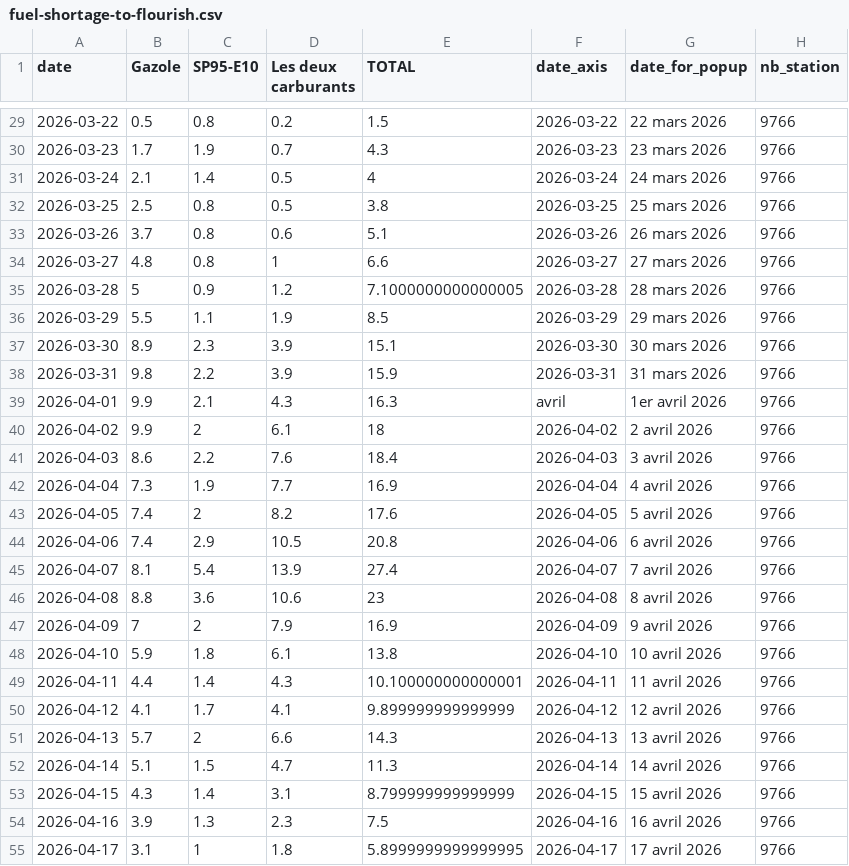
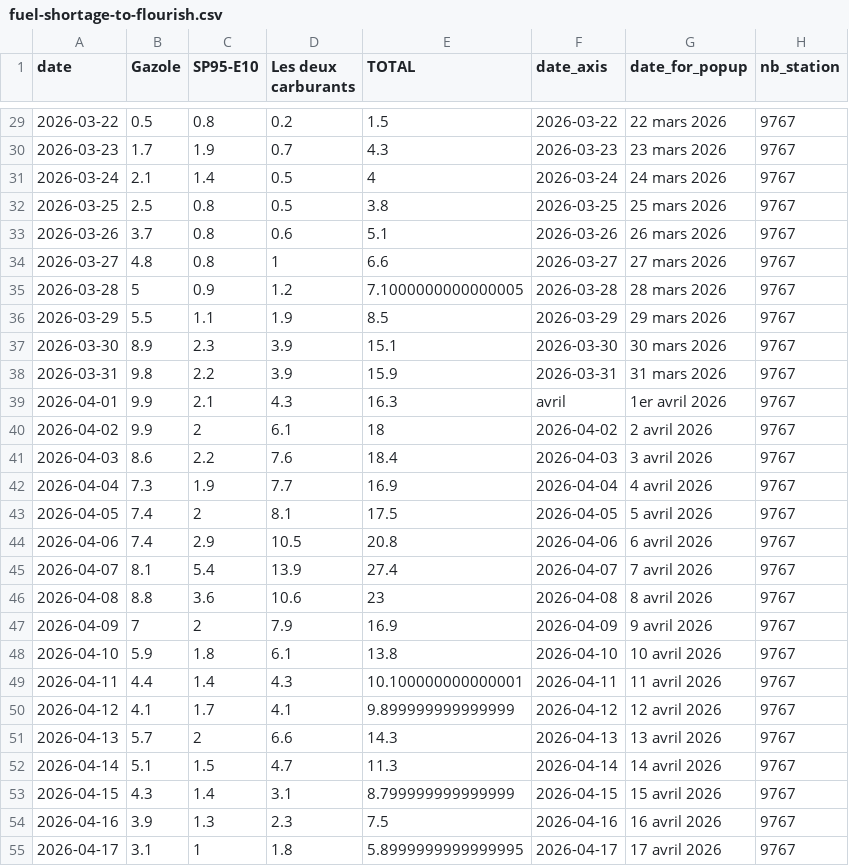
Before and after one commit to mthlht/fuel-price-tracker, a CSV file: data/fuel-shortage-to-flourish.csv, drawn as a sheet; only a part is shown, gaps mark what is left out; the diff covers the shown part only.

```diff
--- a/data/fuel-shortage-to-flourish.csv
+++ b/data/fuel-shortage-to-flourish.csv
@@ -29,27 +29,27 @@ date,Gazole,SP95-E10,Les deux carburants,TOTAL,date_axis,date_for_popup,nb_stati
-2026-03-22,0.5,0.8,0.2,1.5,2026-03-22,22 mars 2026,9766
-2026-03-23,1.7,1.9,0.7,4.3,2026-03-23,23 mars 2026,9766
-2026-03-24,2.1,1.4,0.5,4,2026-03-24,24 mars 2026,9766
-2026-03-25,2.5,0.8,0.5,3.8,2026-03-25,25 mars 2026,9766
-2026-03-26,3.7,0.8,0.6,5.1,2026-03-26,26 mars 2026,9766
-2026-03-27,4.8,0.8,1,6.6,2026-03-27,27 mars 2026,9766
-2026-03-28,5,0.9,1.2,7.1000000000000005,2026-03-28,28 mars 2026,9766
-2026-03-29,5.5,1.1,1.9,8.5,2026-03-29,29 mars 2026,9766
-2026-03-30,8.9,2.3,3.9,15.1,2026-03-30,30 mars 2026,9766
-2026-03-31,9.8,2.2,3.9,15.9,2026-03-31,31 mars 2026,9766
-2026-04-01,9.9,2.1,4.3,16.3,avril,1er avril 2026,9766
-2026-04-02,9.9,2,6.1,18,2026-04-02,2 avril 2026,9766
-2026-04-03,8.6,2.2,7.6,18.4,2026-04-03,3 avril 2026,9766
-2026-04-04,7.3,1.9,7.7,16.9,2026-04-04,4 avril 2026,9766
-2026-04-05,7.4,2,8.2,17.6,2026-04-05,5 avril 2026,9766
-2026-04-06,7.4,2.9,10.5,20.8,2026-04-06,6 avril 2026,9766
-2026-04-07,8.1,5.4,13.9,27.4,2026-04-07,7 avril 2026,9766
-2026-04-08,8.8,3.6,10.6,23,2026-04-08,8 avril 2026,9766
-2026-04-09,7,2,7.9,16.9,2026-04-09,9 avril 2026,9766
-2026-04-10,5.9,1.8,6.1,13.8,2026-04-10,10 avril 2026,9766
-2026-04-11,4.4,1.4,4.3,10.100000000000001,2026-04-11,11 avril 2026,9766
-2026-04-12,4.1,1.7,4.1,9.899999999999999,2026-04-12,12 avril 2026,9766
-2026-04-13,5.7,2,6.6,14.3,2026-04-13,13 avril 2026,9766
-2026-04-14,5.1,1.5,4.7,11.3,2026-04-14,14 avril 2026,9766
-2026-04-15,4.3,1.4,3.1,8.799999999999999,2026-04-15,15 avril 2026,9766
-2026-04-16,3.9,1.3,2.3,7.5,2026-04-16,16 avril 2026,9766
-2026-04-17,3.1,1,1.8,5.8999999999999995,2026-04-17,17 avril 2026,9766
+2026-03-22,0.5,0.8,0.2,1.5,2026-03-22,22 mars 2026,9767
+2026-03-23,1.7,1.9,0.7,4.3,2026-03-23,23 mars 2026,9767
+2026-03-24,2.1,1.4,0.5,4,2026-03-24,24 mars 2026,9767
+2026-03-25,2.5,0.8,0.5,3.8,2026-03-25,25 mars 2026,9767
+2026-03-26,3.7,0.8,0.6,5.1,2026-03-26,26 mars 2026,9767
+2026-03-27,4.8,0.8,1,6.6,2026-03-27,27 mars 2026,9767
+2026-03-28,5,0.9,1.2,7.1000000000000005,2026-03-28,28 mars 2026,9767
+2026-03-29,5.5,1.1,1.9,8.5,2026-03-29,29 mars 2026,9767
+2026-03-30,8.9,2.3,3.9,15.1,2026-03-30,30 mars 2026,9767
+2026-03-31,9.8,2.2,3.9,15.9,2026-03-31,31 mars 2026,9767
+2026-04-01,9.9,2.1,4.3,16.3,avril,1er avril 2026,9767
+2026-04-02,9.9,2,6.1,18,2026-04-02,2 avril 2026,9767
+2026-04-03,8.6,2.2,7.6,18.4,2026-04-03,3 avril 2026,9767
+2026-04-04,7.3,1.9,7.7,16.9,2026-04-04,4 avril 2026,9767
+2026-04-05,7.4,2,8.1,17.5,2026-04-05,5 avril 2026,9767
+2026-04-06,7.4,2.9,10.5,20.8,2026-04-06,6 avril 2026,9767
+2026-04-07,8.1,5.4,13.9,27.4,2026-04-07,7 avril 2026,9767
+2026-04-08,8.8,3.6,10.6,23,2026-04-08,8 avril 2026,9767
+2026-04-09,7,2,7.9,16.9,2026-04-09,9 avril 2026,9767
+2026-04-10,5.9,1.8,6.1,13.8,2026-04-10,10 avril 2026,9767
+2026-04-11,4.4,1.4,4.3,10.100000000000001,2026-04-11,11 avril 2026,9767
+2026-04-12,4.1,1.7,4.1,9.899999999999999,2026-04-12,12 avril 2026,9767
+2026-04-13,5.7,2,6.6,14.3,2026-04-13,13 avril 2026,9767
+2026-04-14,5.1,1.5,4.7,11.3,2026-04-14,14 avril 2026,9767
+2026-04-15,4.3,1.4,3.1,8.799999999999999,2026-04-15,15 avril 2026,9767
+2026-04-16,3.9,1.3,2.3,7.5,2026-04-16,16 avril 2026,9767
+2026-04-17,3.1,1,1.8,5.8999999999999995,2026-04-17,17 avril 2026,9767
```
Also changed, not shown: 126 edited cells elsewhere in this file, 4 other files.
